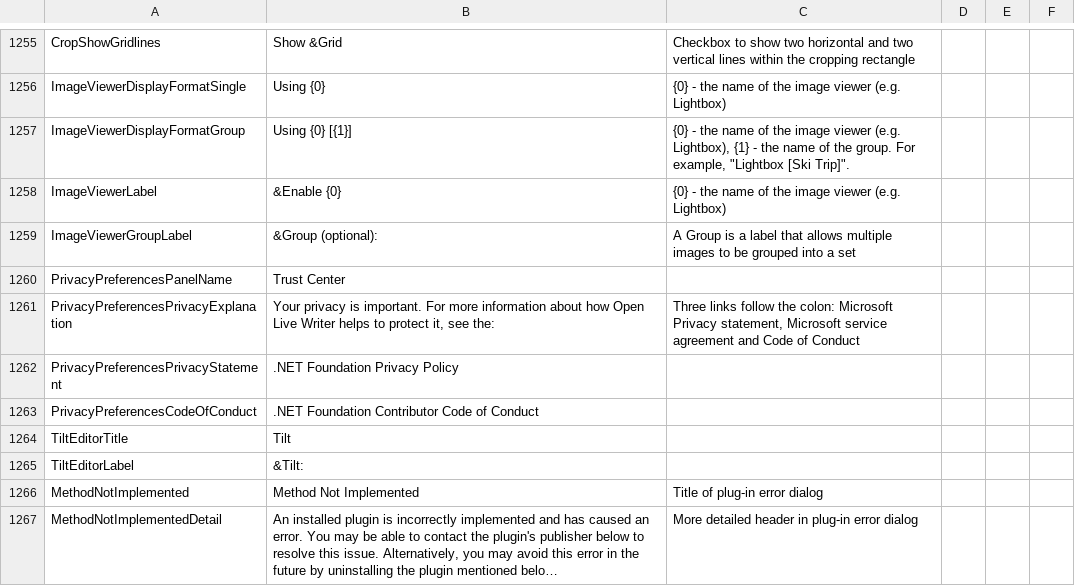
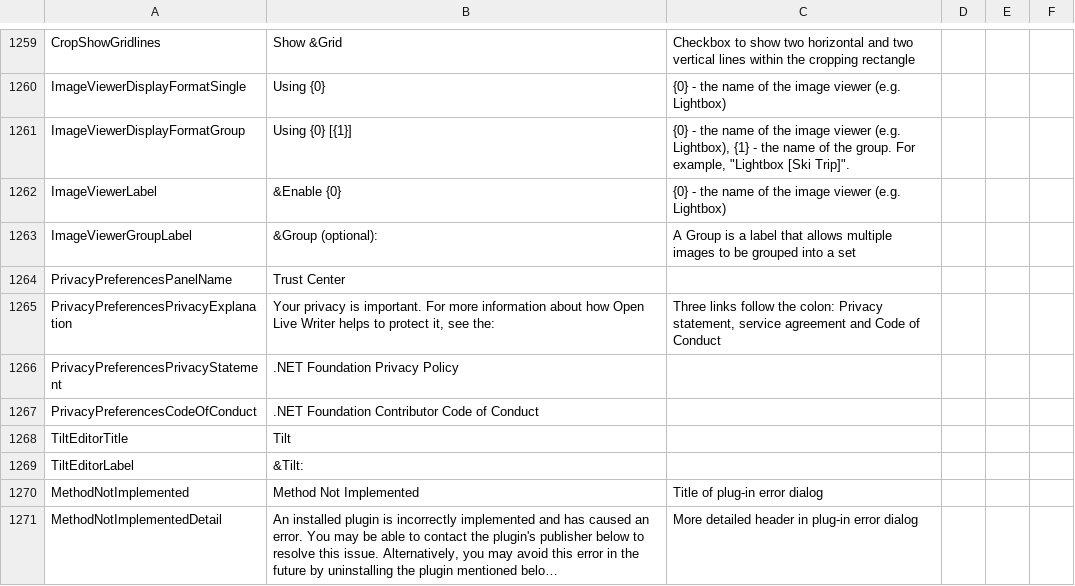
Before and after one commit to OpenLiveWriter/OpenLiveWriter, a CSV file: src/managed/OpenLiveWriter.Localization/Strings.csv, drawn as a sheet; only a part is shown, gaps mark what is left out; long unchanged cells end in …; the diff covers the shown part only.

```diff
--- a/src/managed/OpenLiveWriter.Localization/Strings.csv
+++ b/src/managed/OpenLiveWriter.Localization/Strings.csv
@@ -1295,3 +1299,3 @@ ImageViewerGroupLabel,&Group (optional):,A Group is a label that allows multiple
 PrivacyPreferencesPanelName,Trust Center,
-PrivacyPreferencesPrivacyExplanation,"Your privacy is important. For more information about how Open Live Writer helps to protect it, see the:","Three links follow the colon: Microsoft Privacy statement, Microsoft service agreement and Code of Conduct",
+PrivacyPreferencesPrivacyExplanation,"Your privacy is important. For more information about how Open Live Writer helps to protect it, see the:","Three links follow the colon: Privacy statement, service agreement and Code of Conduct",
 PrivacyPreferencesPrivacyStatement,".NET Foundation Privacy Policy",
```
Also changed, not shown: 4 added rows and 2 edited cells elsewhere in this file, 2 other files.
